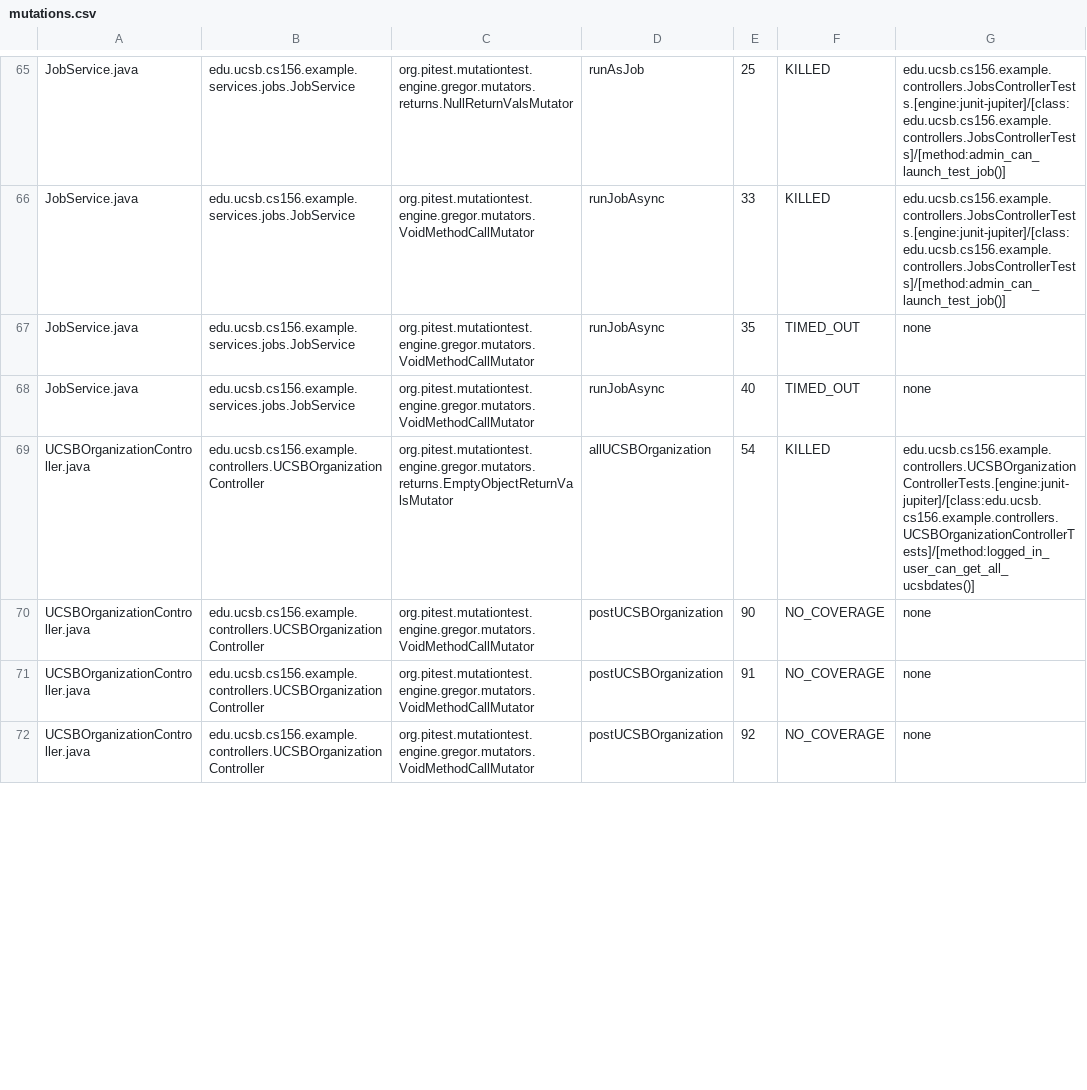
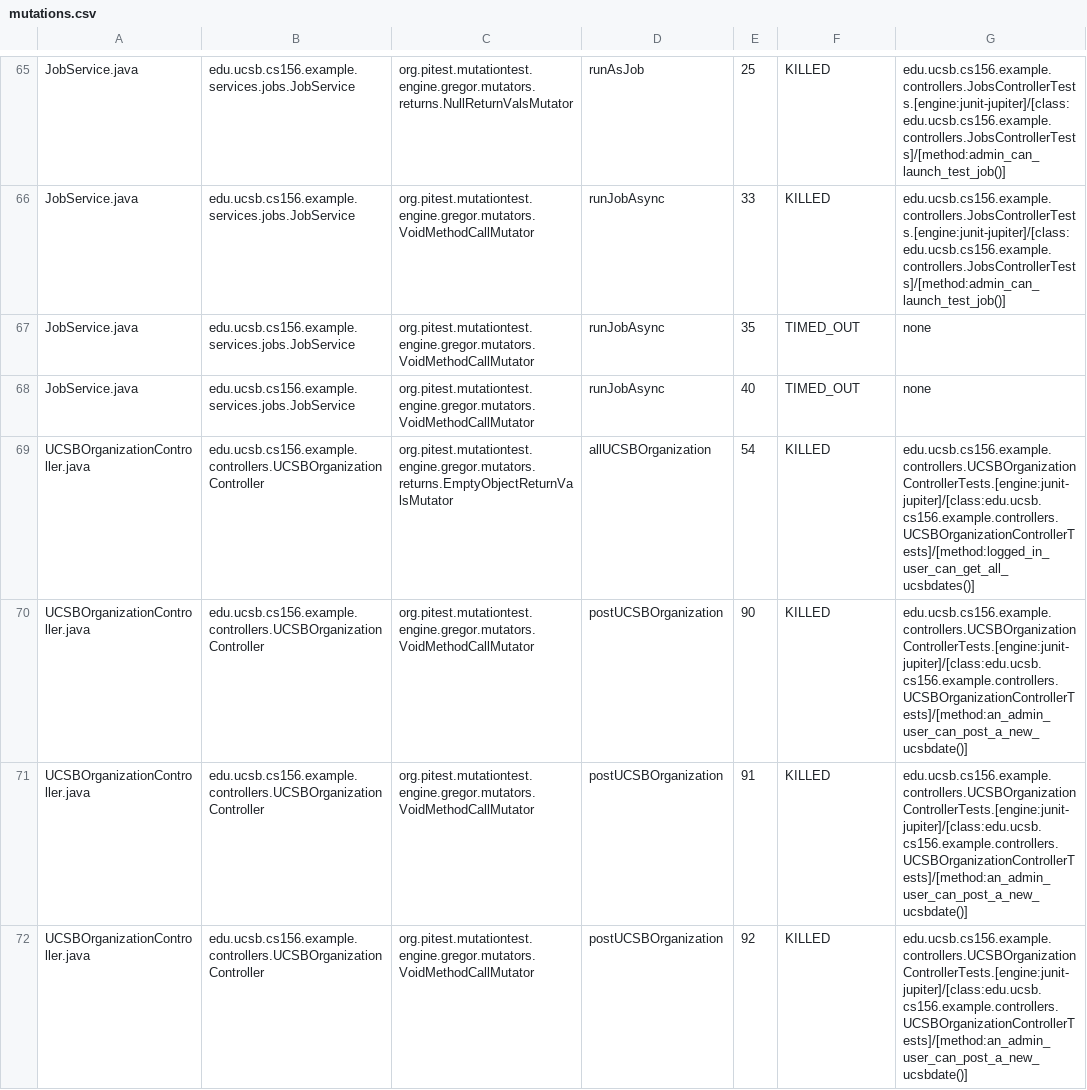
Before and after one commit to ucsb-cs156-f25/team01-f25-08, a CSV file: prs/46/pitest/mutations.csv, drawn as a sheet; only a part is shown, gaps mark what is left out; the diff covers the shown part only.

Commit message:
Deploying to gh-pages from @ ucsb-cs156-f25/team01-f25-08@861155ccbd84ca3d63d47061c70d23f22f60c7e3 🚀

```diff
--- a/prs/46/pitest/mutations.csv
+++ b/prs/46/pitest/mutations.csv
@@ -69,4 +69,4 @@ JobService.java,edu.ucsb.cs156.example.services.jobs.JobService,org.pitest.mutat
 UCSBOrganizationController.java,edu.ucsb.cs156.example.controllers.UCSBOrganizationController,org.pitest.mutationtest.engine.gregor.mutators.returns.EmptyObjectReturnValsMutator,allUCSBOrganization,54,KILLED,edu.ucsb.cs156.example.controllers.UCSBOrganizationControllerTests.[engine:junit-jupiter]/[class:edu.ucsb.cs156.example.controllers.UCSBOrganizationControllerTests]/[method:logged_in_user_can_get_all_ucsbdates()]
-UCSBOrganizationController.java,edu.ucsb.cs156.example.controllers.UCSBOrganizationController,org.pitest.mutationtest.engine.gregor.mutators.VoidMethodCallMutator,postUCSBOrganization,90,NO_COVERAGE,none
-UCSBOrganizationController.java,edu.ucsb.cs156.example.controllers.UCSBOrganizationController,org.pitest.mutationtest.engine.gregor.mutators.VoidMethodCallMutator,postUCSBOrganization,91,NO_COVERAGE,none
-UCSBOrganizationController.java,edu.ucsb.cs156.example.controllers.UCSBOrganizationController,org.pitest.mutationtest.engine.gregor.mutators.VoidMethodCallMutator,postUCSBOrganization,92,NO_COVERAGE,none
+UCSBOrganizationController.java,edu.ucsb.cs156.example.controllers.UCSBOrganizationController,org.pitest.mutationtest.engine.gregor.mutators.VoidMethodCallMutator,postUCSBOrganization,90,KILLED,edu.ucsb.cs156.example.controllers.UCSBOrganizationControllerTests.[engine:junit-jupiter]/[class:edu.ucsb.cs156.example.controllers.UCSBOrganizationControllerTests]/[method:an_admin_user_can_post_a_new_ucsbdate()]
+UCSBOrganizationController.java,edu.ucsb.cs156.example.controllers.UCSBOrganizationController,org.pitest.mutationtest.engine.gregor.mutators.VoidMethodCallMutator,postUCSBOrganization,91,KILLED,edu.ucsb.cs156.example.controllers.UCSBOrganizationControllerTests.[engine:junit-jupiter]/[class:edu.ucsb.cs156.example.controllers.UCSBOrganizationControllerTests]/[method:an_admin_user_can_post_a_new_ucsbdate()]
+UCSBOrganizationController.java,edu.ucsb.cs156.example.controllers.UCSBOrganizationController,org.pitest.mutationtest.engine.gregor.mutators.VoidMethodCallMutator,postUCSBOrganization,92,KILLED,edu.ucsb.cs156.example.controllers.UCSBOrganizationControllerTests.[engine:junit-jupiter]/[class:edu.ucsb.cs156.example.controllers.UCSBOrganizationControllerTests]/[method:an_admin_user_can_post_a_new_ucsbdate()]
```
Also changed, not shown: 4 edited cells elsewhere in this file, 19 other files.
